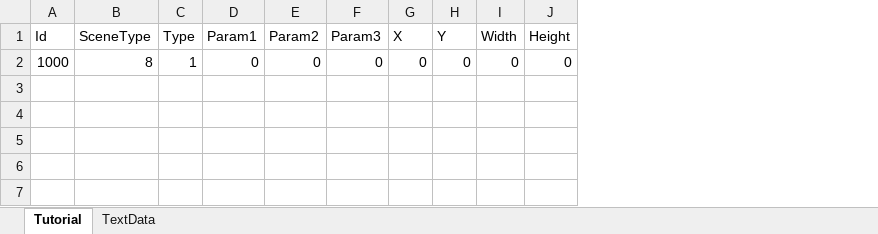
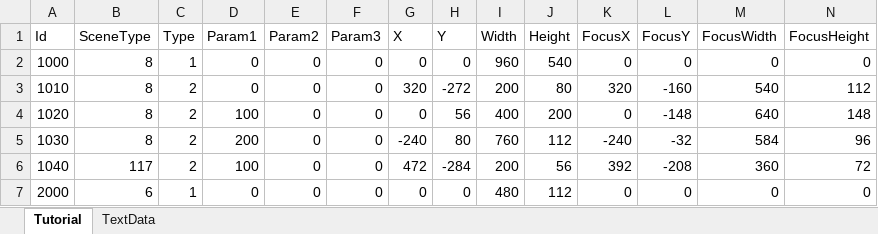
Before and after one commit to seedsclaft/unity, an Excel workbook: Assets/Data/Tutorial.xlsx, sheet Tutorial, drawn as a sheet; values as stored, in another font and other column widths than the file's, no borders; the diff names each change by its address in the sheet, - before the commit and + after, or states it on an @@ line.

```diff
--- a/Assets/Data/Tutorial.xlsx (sheet Tutorial)
+++ b/Assets/Data/Tutorial.xlsx (sheet Tutorial)
+column K (FocusX), row 2: 0
+column L (FocusY), row 2: 0
+column M (FocusWidth), row 2: 0
+column N (FocusHeight), row 2: 0
-I2 (Width): 0
+I2 (Width): 960
-J2 (Height): 0
+J2 (Height): 540
+row 3: 1010 | 8 | 2 | 0 | 0 | 0 | 320 | -272 | 200 | 80 | 320 | -160 | 540 | 112
+row 4: 1020 | 8 | 2 | 100 | 0 | 0 | 0 | 56 | 400 | 200 | 0 | -148 | 640 | 148
+row 5: 1030 | 8 | 2 | 200 | 0 | 0 | -240 | 80 | 760 | 112 | -240 | -32 | 584 | 96
+row 6: 1040 | 117 | 2 | 100 | 0 | 0 | 472 | -284 | 200 | 56 | 392 | -208 | 360 | 72
+row 7: 2000 | 6 | 1 | 0 | 0 | 0 | 0 | 0 | 480 | 112 | 0 | 0 | 0 | 0
```
Also changed, not shown: sheet TextData, Assets/Data/Helps.xlsx, Assets/Data/System.xlsx, 16 other files.
